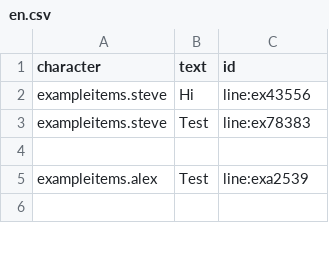
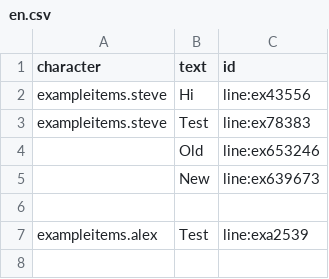
Before and after one commit to DREDGE-Mods/Winch, a CSV file: Winch.Examples/ExampleItems/Assets/Dialogues/en.csv, drawn as a sheet; only a part is shown.

```diff
--- a/Winch.Examples/ExampleItems/Assets/Dialogues/en.csv
+++ b/Winch.Examples/ExampleItems/Assets/Dialogues/en.csv
@@ -3,2 +3,4 @@ exampleitems.steve,Hi,line:ex43556
 exampleitems.steve,Test,line:ex78383
+,Old,line:ex653246
+,New,line:ex639673
 ,,
```
Also changed, not shown: 12 other files.
